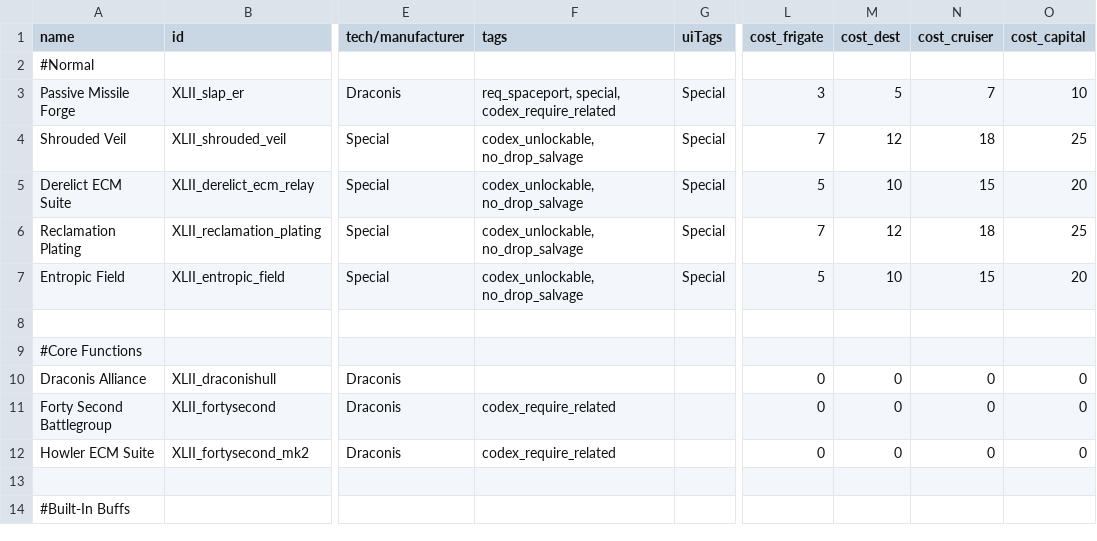
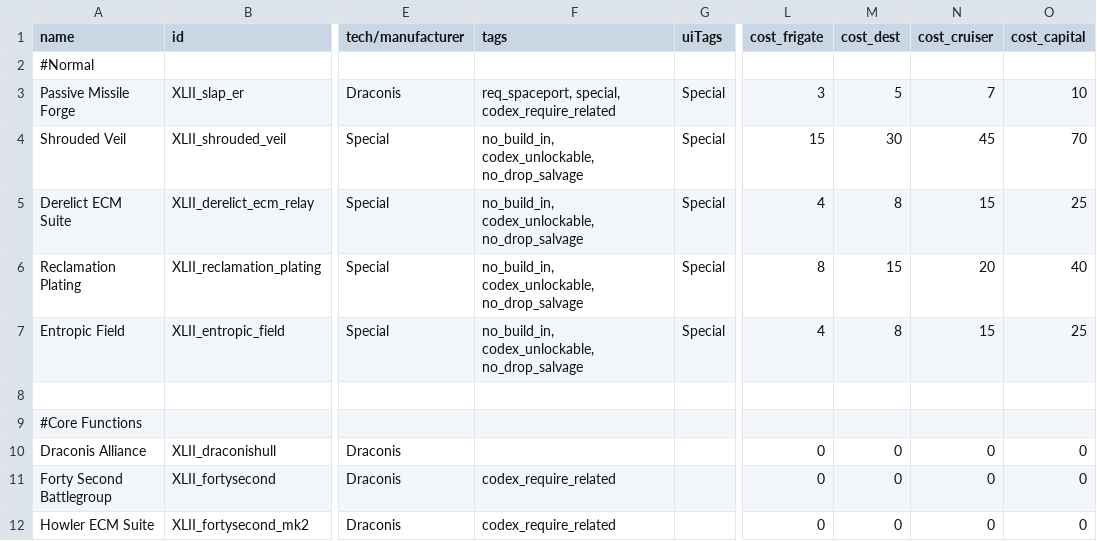
Before and after one commit to Levianeer/Draconis-Fleet, a CSV file: data/hullmods/hull_mods.csv, drawn as a sheet; only a part is shown, gaps mark what is left out; the shorter side is filled out with more unchanged rows; the diff names each change by its address in the sheet, - before the commit and + after, or states it on an @@ line.

Commit message:
Nerfed Special hullmods

```diff
--- a/data/hullmods/hull_mods.csv
+++ b/data/hullmods/hull_mods.csv
-F4:F7 (tags): codex_unlockable, no_drop_salvage
+F4:F7 (tags): no_build_in, codex_unlockable, no_drop_salvage
-L4 (cost_frigate): 7
+L4 (cost_frigate): 15
-M4 (cost_dest): 12
+M4 (cost_dest): 30
-N4 (cost_cruiser): 18
+N4 (cost_cruiser): 45
-O4 (cost_capital): 25
+O4 (cost_capital): 70
-L5 (cost_frigate): 5
+L5 (cost_frigate): 4
-M5 (cost_dest): 10
+M5 (cost_dest): 8
-O5 (cost_capital): 20
+O5 (cost_capital): 25
-L6 (cost_frigate): 7
+L6 (cost_frigate): 8
-M6 (cost_dest): 12
+M6 (cost_dest): 15
-N6 (cost_cruiser): 18
+N6 (cost_cruiser): 20
-O6 (cost_capital): 25
+O6 (cost_capital): 40
-L7 (cost_frigate): 5
+L7 (cost_frigate): 4
-M7 (cost_dest): 10
+M7 (cost_dest): 8
-O7 (cost_capital): 20
+O7 (cost_capital): 25
```
Also changed, not shown: 2 other files.
